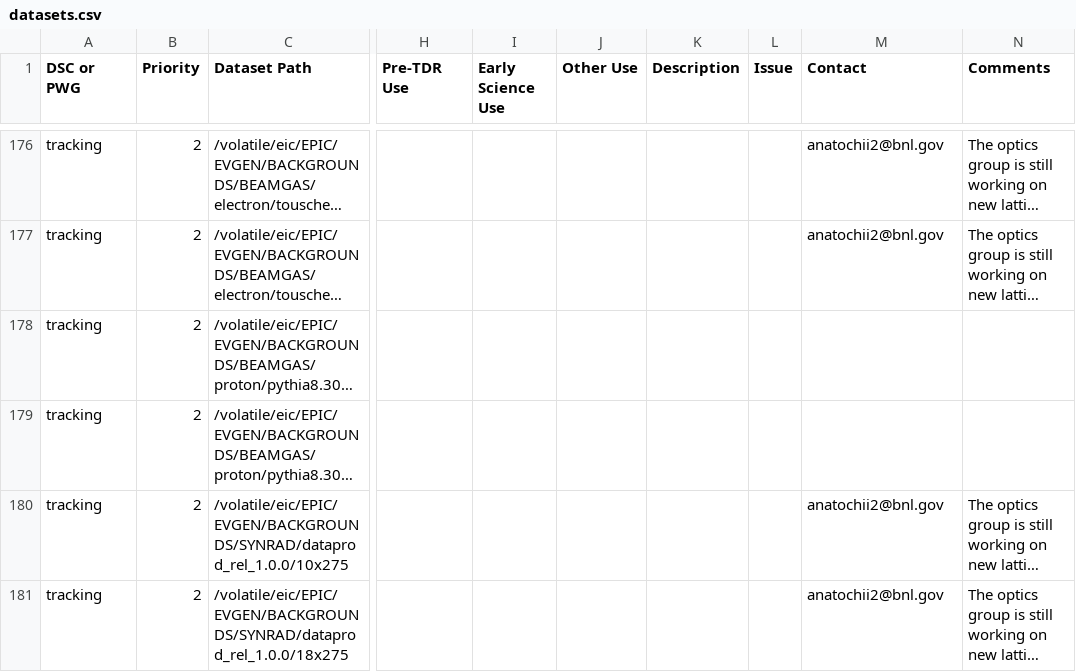
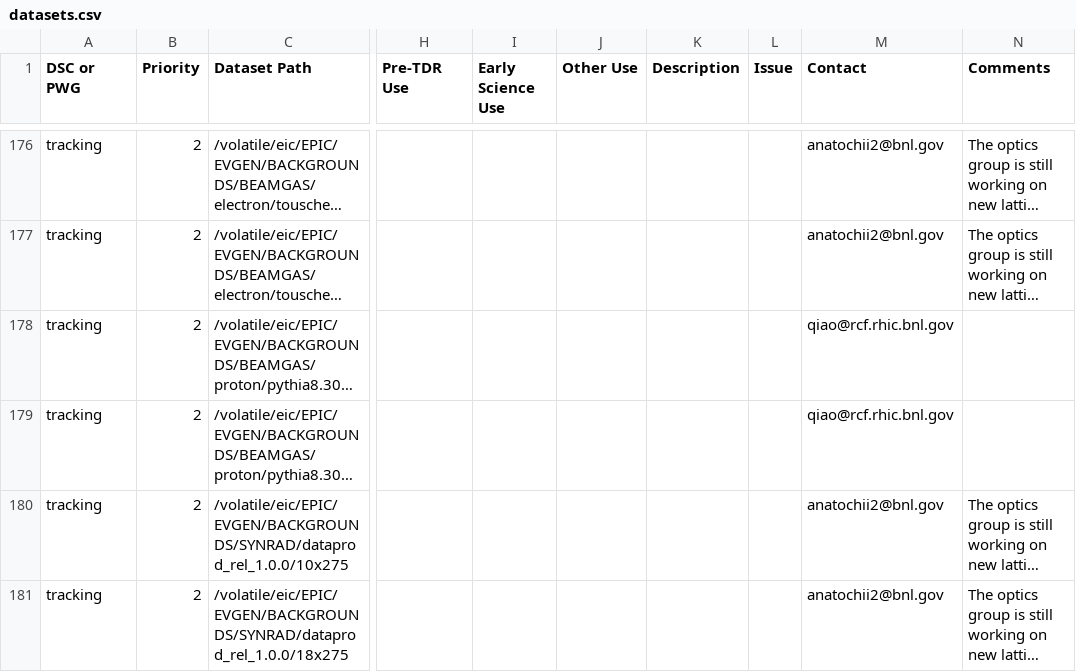
Before and after one commit to eic/epic-prod, a CSV file: docs/_data/datasets.csv, drawn as a sheet; only a part is shown, gaps mark what is left out; long unchanged cells end in …; the diff names each change by its address in the sheet, - before the commit and + after, or states it on an @@ line.

Commit message:
Add Qiao as contact for proton BEAMGAS rows
Rows 177-178 (pythia8.306-1.0 proton BEAMGAS at 100 GeV and 275 GeV).

```diff
--- a/docs/_data/datasets.csv
+++ b/docs/_data/datasets.csv
-M178:M179 (Contact): (empty)
+M178:M179 (Contact): qiao@rcf.rhic.bnl.gov
```
